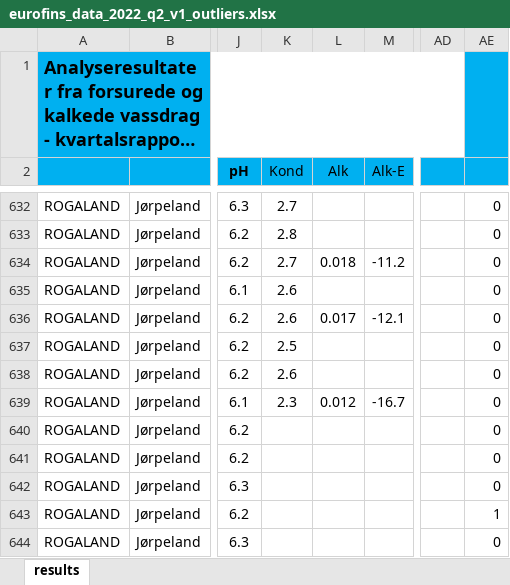
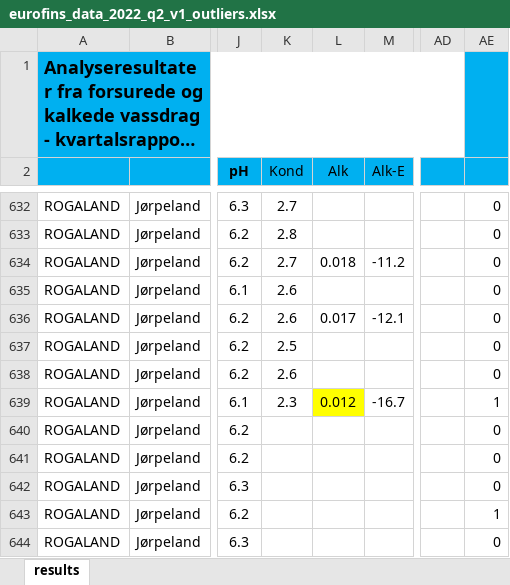
Before and after one commit to NIVANorge/tiltaksovervakingen, an Excel workbook: output/eurofins_2022_q2_v1/eurofins_data_2022_q2_v1_outliers.xlsx, sheet results, drawn as a sheet; only a part is shown, gaps mark what is left out; long unchanged cells end in …; values as stored, in another font and other column widths than the file's, no borders; the diff names each change by its address in the sheet, - before the commit and + after, or states it on an @@ line.

Commit message:
Process Eurofins 2022 Q2

```diff
--- a/output/eurofins_2022_q2_v1/eurofins_data_2022_q2_v1_outliers.xlsx (sheet results)
+++ b/output/eurofins_2022_q2_v1/eurofins_data_2022_q2_v1_outliers.xlsx (sheet results)
-L639 fill: none
+L639 fill: #FFFF00
-AE639: 0
+AE639: 1
```
Also changed, not shown: 21 other files.
